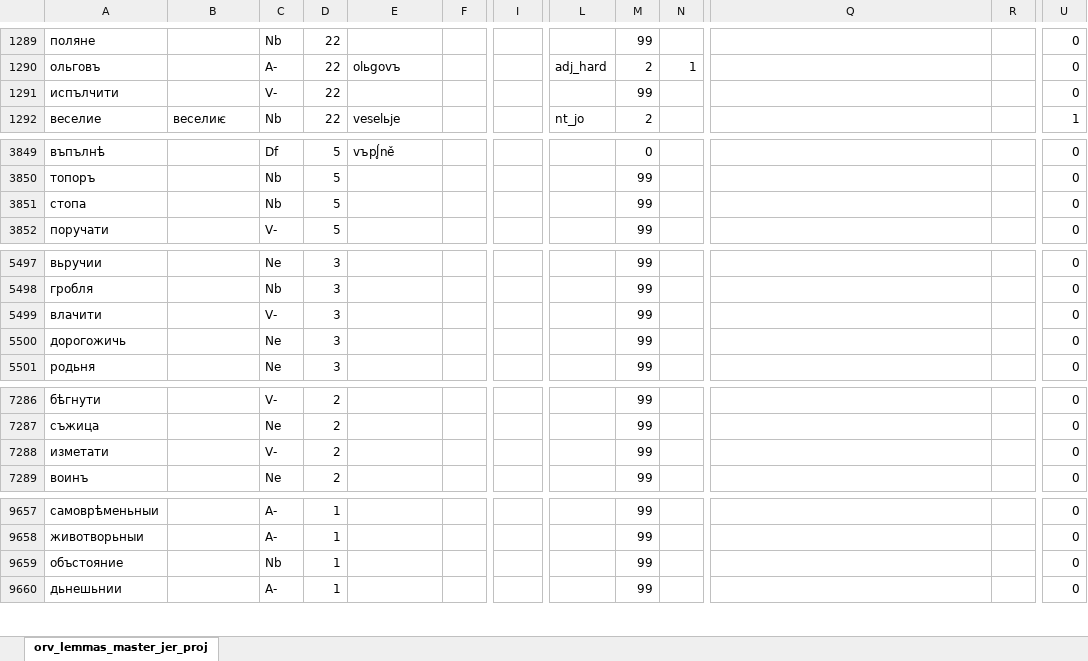
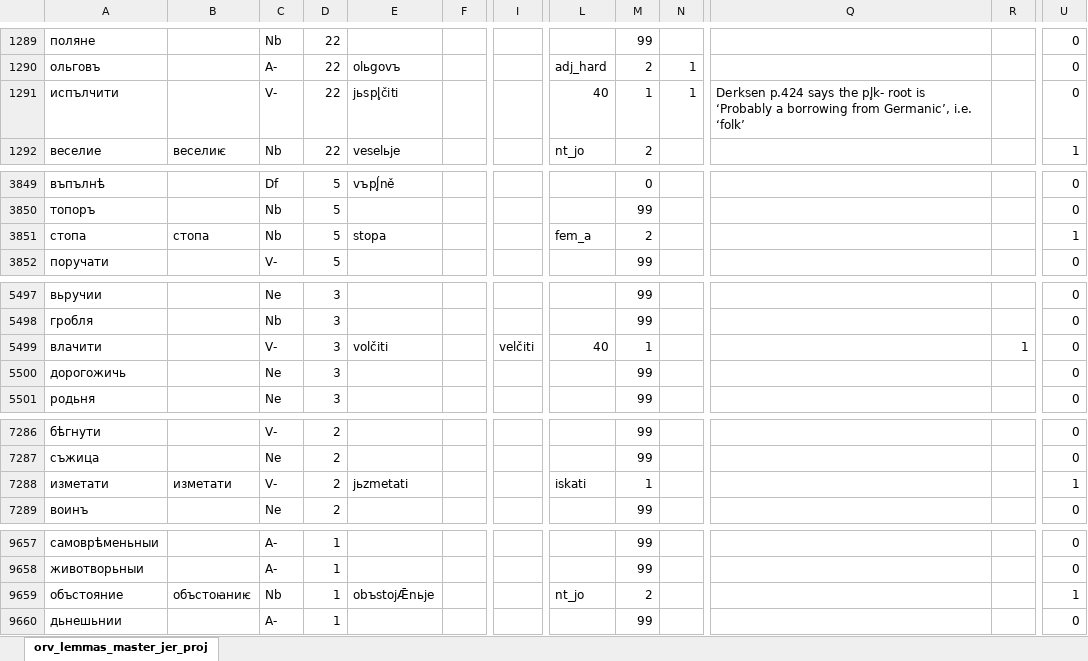
Before and after one commit to 12401453/torot_2023, an Excel workbook: lemma_lists/orv_lemmas_master.xlsx, sheet orv_lemmas_master_jer_proj, drawn as a sheet; only a part is shown, gaps mark what is left out; values as stored, in another font and other column widths than the file's, no cell formats; charts and pictures not drawn; the diff covers the shown part only; the diff names each change by its address in the sheet, - before the commit and + after, or states it on an @@ line.

```diff
--- a/lemma_lists/orv_lemmas_master.xlsx (sheet orv_lemmas_master_jer_proj)
+++ b/lemma_lists/orv_lemmas_master.xlsx (sheet orv_lemmas_master_jer_proj)
-E1291: (empty)
+E1291: jьspl̥čiti
-L1291: (empty)
+L1291: 40
-M1291: 99
+M1291: 1
-N1291: (empty)
+N1291: 1
-Q1291: (empty)
+Q1291: Derksen p.424 says the pl̥k- root is ‘Probably a borrowing from Germanic’, i.e. ‘folk’
-B3851: (empty)
+B3851: стопа
-E3851: (empty)
+E3851: stopa
-L3851: (empty)
+L3851: fem_a
-M3851: 99
+M3851: 2
-U3851: 0
+U3851: 1
-E5499: (empty)
+E5499: volčiti
-I5499: (empty)
+I5499: velčiti
-L5499: (empty)
+L5499: 40
-M5499: 99
+M5499: 1
-R5499: (empty)
+R5499: 1
-B7288: (empty)
+B7288: изметати
-E7288: (empty)
+E7288: jьzmetati
-L7288: (empty)
+L7288: iskati
-M7288: 99
+M7288: 1
-U7288: 0
+U7288: 1
-B9659: (empty)
+B9659: объстоꙗниѥ
-E9659: (empty)
+E9659: obъstojǢnьje
-L9659: (empty)
+L9659: nt_jo
-M9659: 99
+M9659: 2
-U9659: 0
+U9659: 1
```
Also changed, not shown: 269 edited cells elsewhere in this sheet, cell formats, lemma_lists/chu_lemmas_master.xlsx, 16 other files.
